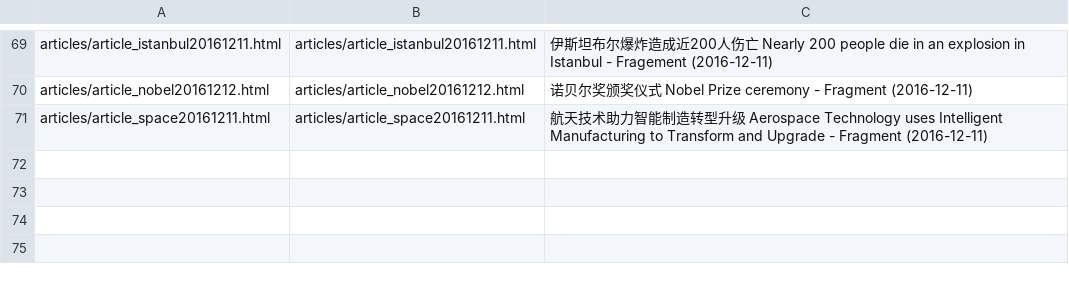
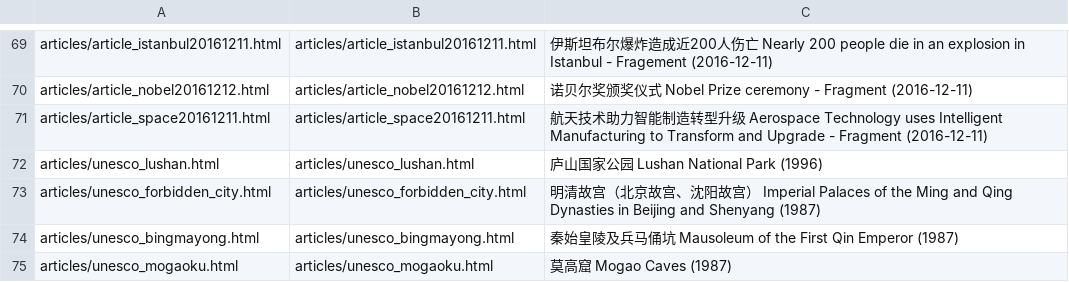
Before and after one commit to alexamies/chinesenotes.com, a CSV file: data/corpus/modern_articles.csv, drawn as a sheet; only a part is shown, gaps mark what is left out.

Commit message:
UNESCO articles

```diff
--- a/data/corpus/modern_articles.csv
+++ b/data/corpus/modern_articles.csv
@@ -71 +71,5 @@ articles/article_nobel20161212.html	articles/article_nobel20161212.html	诺贝
 articles/article_space20161211.html	articles/article_space20161211.html	航天技术助力智能制造转型升级 Aerospace Technology uses Intelligent Manufacturing to Transform and Upgrade - Fragment (2016-12-11)
+articles/unesco_lushan.html	articles/unesco_lushan.html	庐山国家公园 Lushan National Park (1996)
+articles/unesco_forbidden_city.html	articles/unesco_forbidden_city.html	明清故宫（北京故宫、沈阳故宫） Imperial Palaces of the Ming and Qing Dynasties in Beijing and Shenyang (1987)
+articles/unesco_bingmayong.html	articles/unesco_bingmayong.html	秦始皇陵及兵马俑坑 Mausoleum of the First Qin Emperor (1987)
+articles/unesco_mogaoku.html	articles/unesco_mogaoku.html	莫高窟 Mogao Caves (1987)
```
Also changed, not shown: 5 other files.
